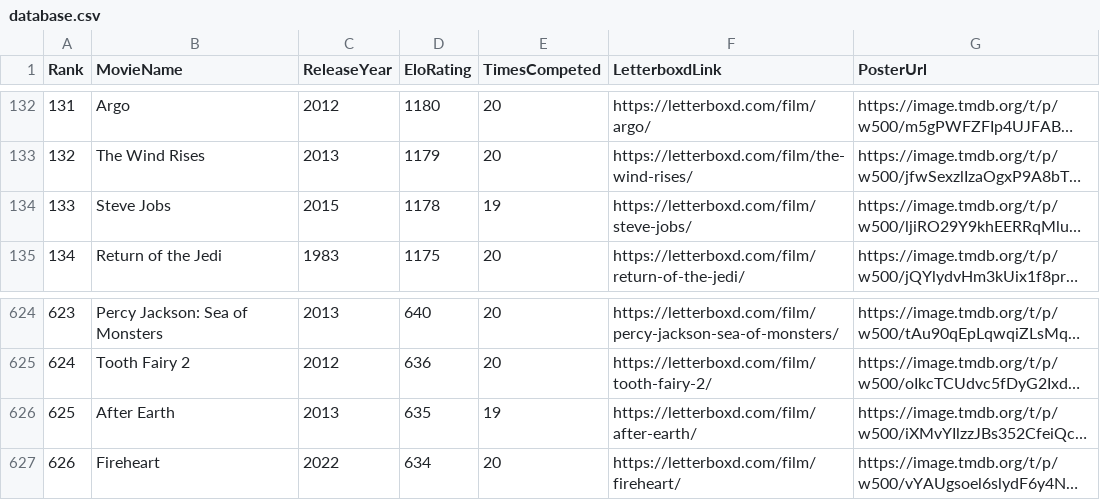
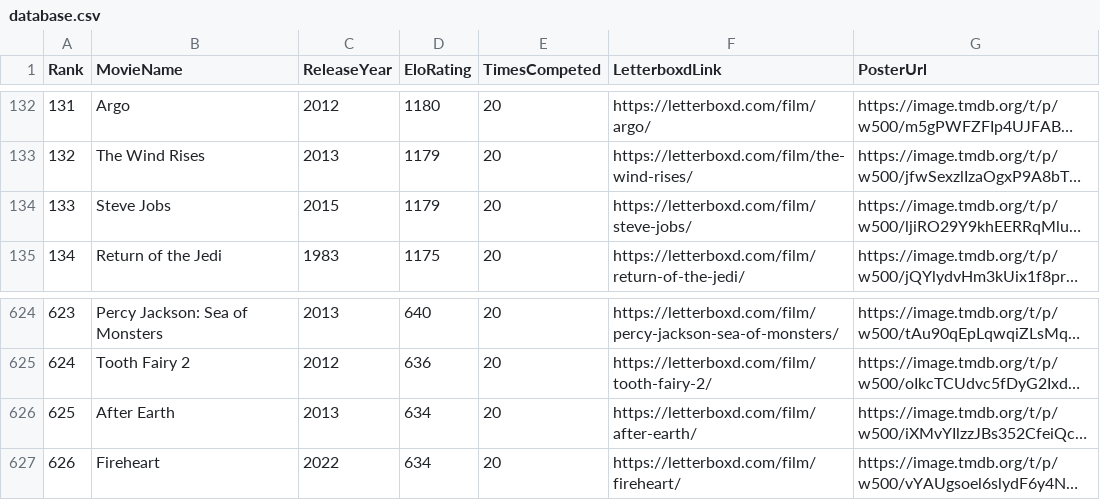
Before and after one commit to TheEverythingologist/MovieRankingWebsite, a CSV file: src/data/database.csv, drawn as a sheet; only a part is shown, gaps mark what is left out; long unchanged cells end in …; the diff names each change by its address in the sheet, - before the commit and + after, or states it on an @@ line.

Commit message:
Update rankings: Steve Jobs beat After Earth

```diff
--- a/src/data/database.csv
+++ b/src/data/database.csv
-D134 (EloRating): 1178
+D134 (EloRating): 1179
-E134 (TimesCompeted): 19
+E134 (TimesCompeted): 20
-D626 (EloRating): 635
+D626 (EloRating): 634
-E626 (TimesCompeted): 19
+E626 (TimesCompeted): 20
```
